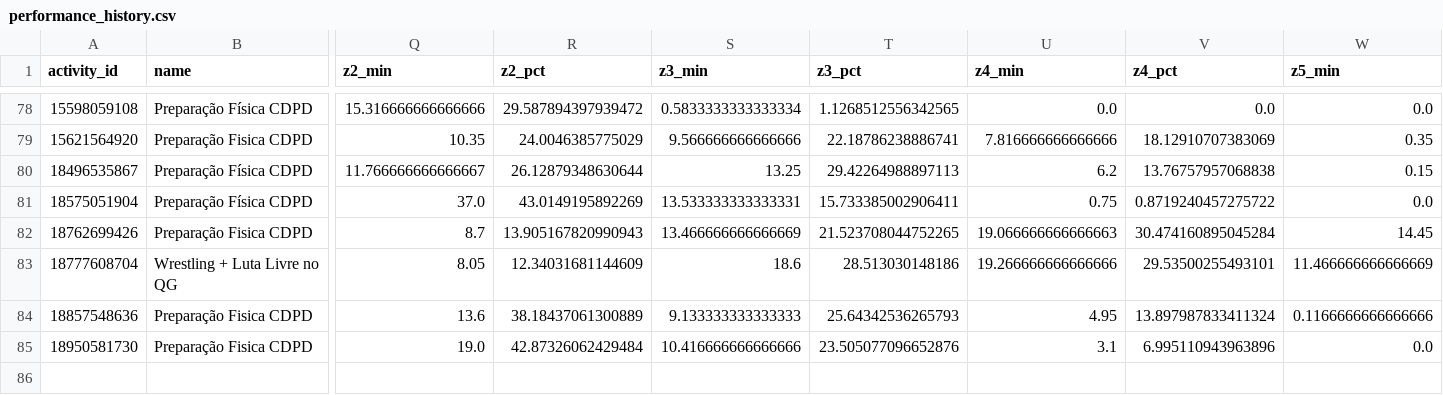
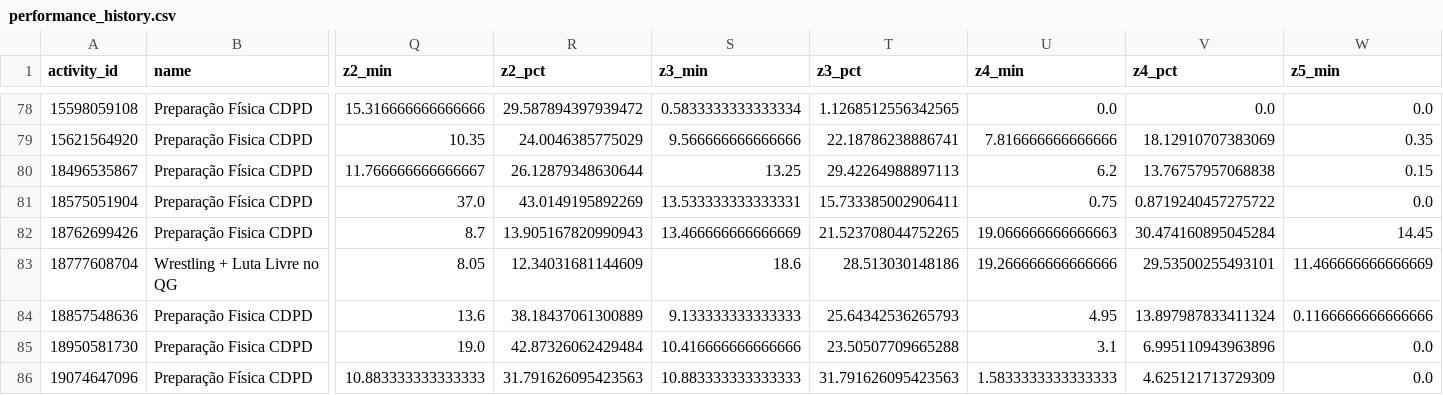
Before and after one commit to lucca96/strava-performance, a CSV file: data/performance_history.csv, drawn as a sheet; only a part is shown, gaps mark what is left out; rows hold the shown columns only; the diff names each change by its address in the sheet, - before the commit and + after, or states it on an @@ line.

```diff
--- a/data/performance_history.csv
+++ b/data/performance_history.csv
-T85 (z3_pct): 23.505077096652876
+T85 (z3_pct): 23.50507709665288
+row 86: 19074647096 | Preparação Física CDPD | 10.883333333333333 | 31.791626095423563 | 10.883333333333333 | 31.791626095423563 | 1.5833333333333333 | 4.625121713729309 | 0.0
```
Also changed, not shown: 3 other files.
